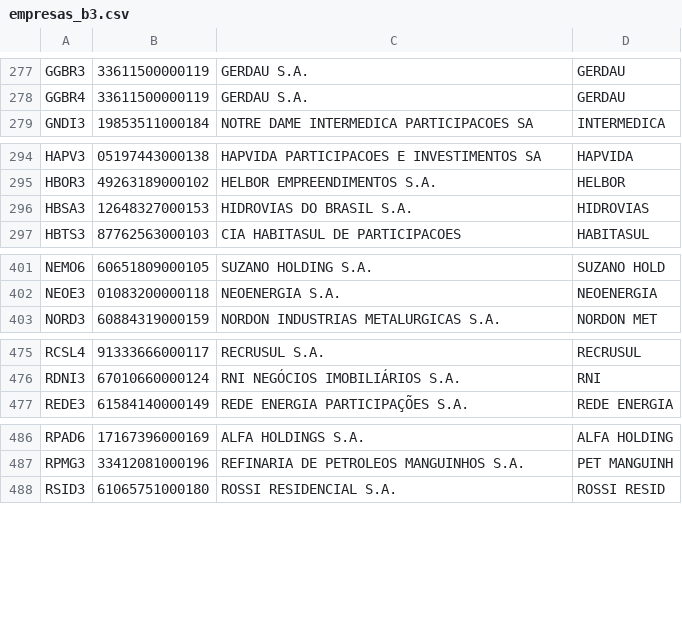
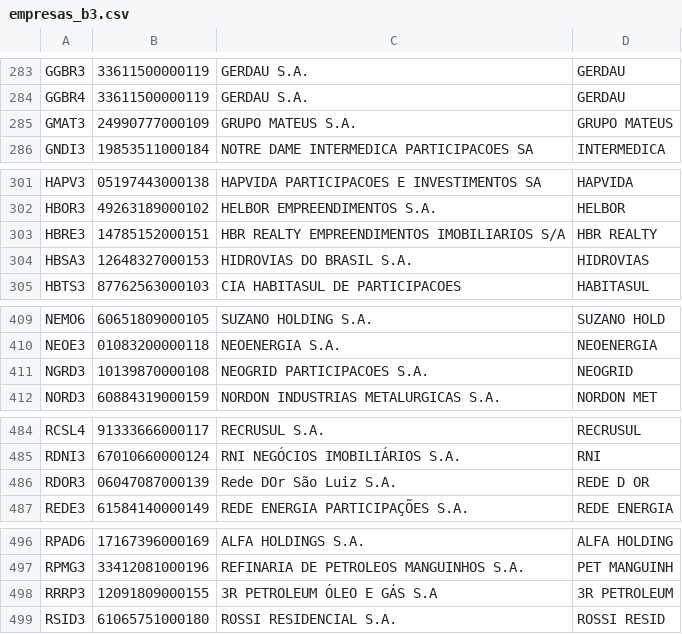
Before and after one commit to barbolo/ir_investidor, a CSV file: db/seeds/empresas_b3.csv, drawn as a sheet; only a part is shown, gaps mark what is left out; the diff covers the shown part only; the diff names each change by its address in the sheet, - before the commit and + after, or states it on an @@ line.

```diff
--- a/db/seeds/empresas_b3.csv
+++ b/db/seeds/empresas_b3.csv
+row 285: GMAT3 | 24990777000109 | GRUPO MATEUS S.A. | GRUPO MATEUS
+row 303: HBRE3 | 14785152000151 | HBR REALTY EMPREENDIMENTOS IMOBILIARIOS S/A | HBR REALTY
+row 411: NGRD3 | 10139870000108 | NEOGRID PARTICIPACOES S.A. | NEOGRID
+row 486: RDOR3 | 06047087000139 | Rede DOr São Luiz S.A. | REDE D OR
+row 498: RRRP3 | 12091809000155 | 3R PETROLEUM ÓLEO E GÁS S.A | 3R PETROLEUM
```
Also changed, not shown: 9 added rows elsewhere in this file.
